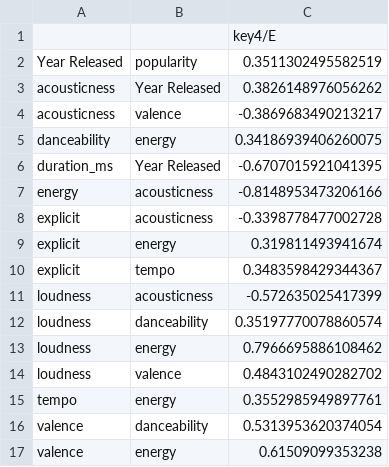
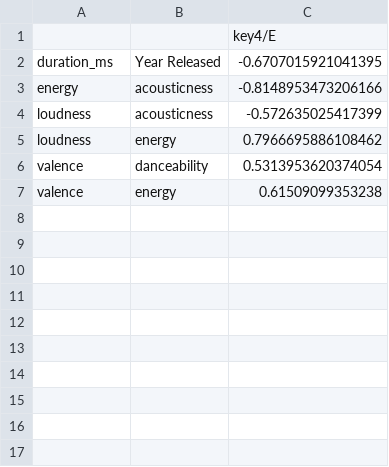
Before and after one commit to DavisAsano/Asano_MusicDataExploration, a CSV file: dfm1k4.csv, drawn as a sheet.

```diff
--- a/dfm1k4.csv
+++ b/dfm1k4.csv
@@ -1,16 +1,6 @@
 ,,key4/E
-Year Released,popularity,0.3511302495582519
-acousticness,Year Released,0.3826148976056262
-acousticness,valence,-0.3869683490213217
-danceability,energy,0.34186939406260075
 duration_ms,Year Released,-0.6707015921041395
 energy,acousticness,-0.8148953473206166
-explicit,acousticness,-0.3398778477002728
-explicit,energy,0.319811493941674
-explicit,tempo,0.3483598429344367
 loudness,acousticness,-0.572635025417399
-loudness,danceability,0.35197770078860574
 loudness,energy,0.7966695886108462
-loudness,valence,0.4843102490282702
-tempo,energy,0.3552985949897761
 valence,danceability,0.5313953620374054
```
Also changed, not shown: dfm0k3.csv, dfm0k9.csv, 22 other files.
